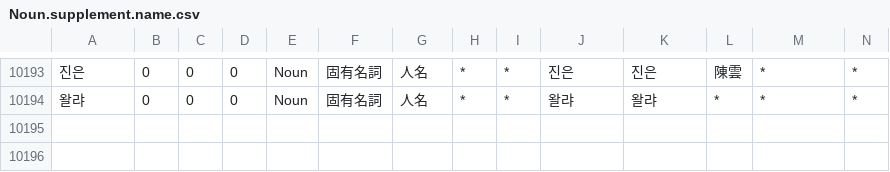
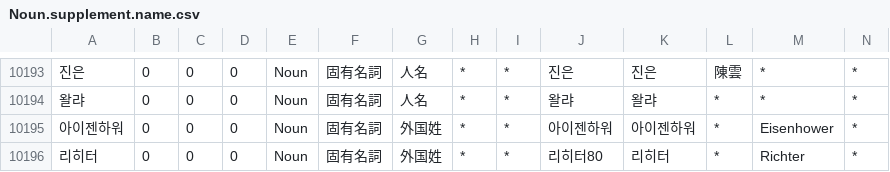
Before and after one commit to okikirmui/nkhandic, a CSV file: seed/Noun.supplement.name.csv, drawn as a sheet; only a part is shown, gaps mark what is left out; rows hold the shown columns only; the diff names each change by its address in the sheet, - before the commit and + after, or states it on an @@ line.

```diff
--- a/seed/Noun.supplement.name.csv
+++ b/seed/Noun.supplement.name.csv
+row 10195: 아이젠하워 | 0 | 0 | 0 | Noun | 固有名詞 | 外国姓 | * | * | 아이젠하워 | 아이젠하워 | * | Eisenhower | *
+row 10196: 리히터 | 0 | 0 | 0 | Noun | 固有名詞 | 外国姓 | * | * | 리히터80 | 리히터 | * | Richter | *
```
Also changed, not shown: seed/Adjective.supplement.csv, seed/Noun.supplement.org.csv, 2 other files.
